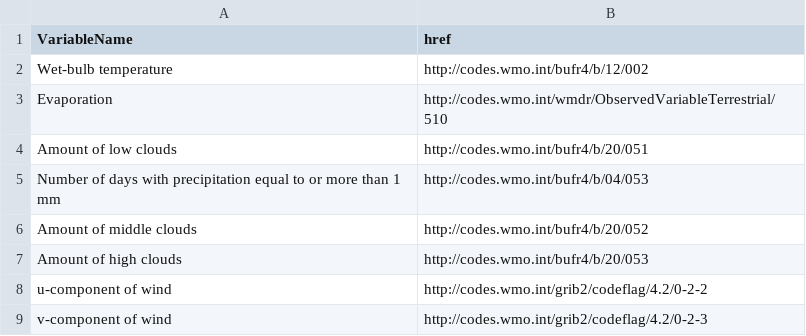
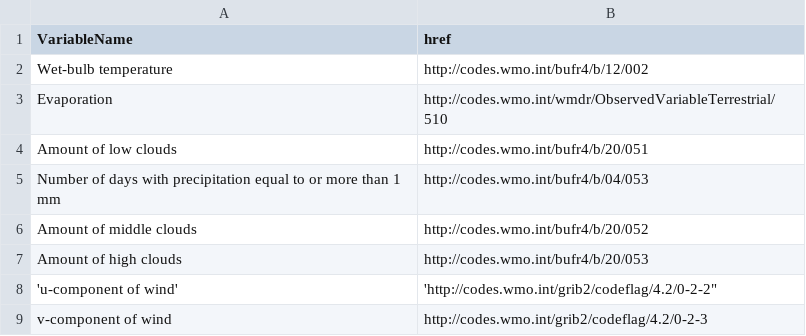
Before and after one commit to jbianchi81/alerta5DBIO, a CSV file: sql/more_VariableNames.csv, drawn as a sheet.

```diff
--- a/sql/more_VariableNames.csv
+++ b/sql/more_VariableNames.csv
@@ -7,3 +7,3 @@ VariableName,href
 "Amount of high clouds","http://codes.wmo.int/bufr4/b/20/053"
-"u-component of wind","http://codes.wmo.int/grib2/codeflag/4.2/0-2-2"
+'u-component of wind','http://codes.wmo.int/grib2/codeflag/4.2/0-2-2"
 "v-component of wind","http://codes.wmo.int/grib2/codeflag/4.2/0-2-3"
```
Also changed, not shown: 9 other files.
